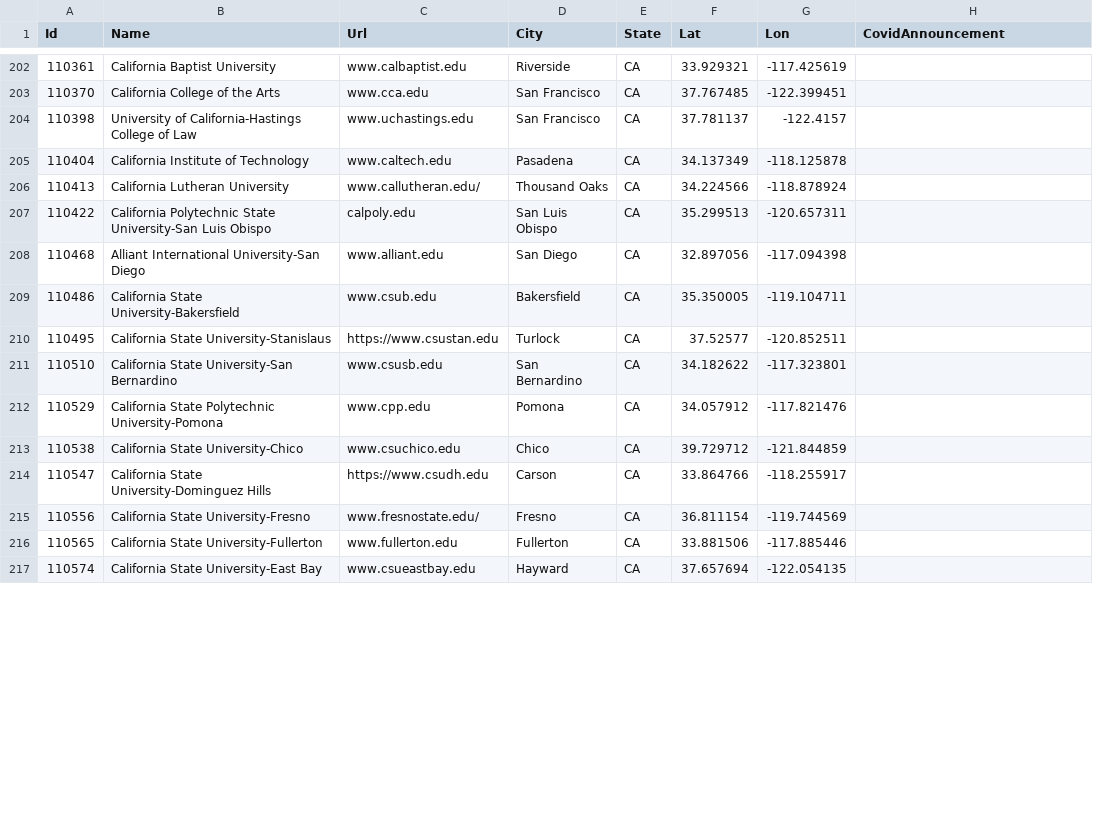
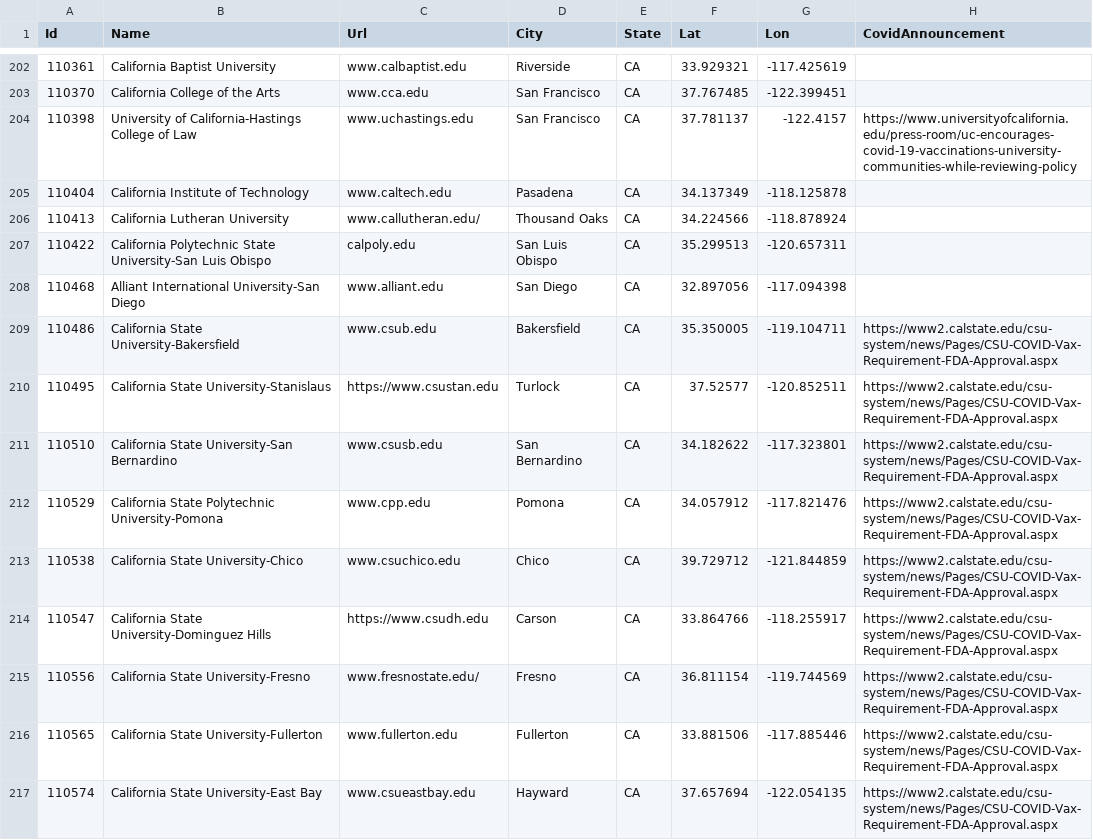
Before and after one commit to samc1213/college-vacc, a CSV file: scripts/output/colleges.csv, drawn as a sheet; only a part is shown, gaps mark what is left out; the diff covers the shown part only.

Commit message:
Update colleges.csv

```diff
--- a/scripts/output/colleges.csv
+++ b/scripts/output/colleges.csv
@@ -203,3 +203,3 @@ Id,Name,Url,City,State,Lat,Lon,CovidAnnouncement
 110370,California College of the Arts,www.cca.edu,San Francisco,CA,37.767485,-122.399451,
-110398,University of California-Hastings College of Law,www.uchastings.edu,San Francisco,CA,37.781137,-122.4157,
+110398,University of California-Hastings College of Law,www.uchastings.edu,San Francisco,CA,37.781137,-122.4157,https://www.universityofcalifornia.edu/press-room/uc-encourages-covid-19-vaccinations-university-communities-while-reviewing-policy
 110404,California Institute of Technology,www.caltech.edu,Pasadena,CA,34.137349,-118.125878,
@@ -208,10 +208,10 @@ Id,Name,Url,City,State,Lat,Lon,CovidAnnouncement
 110468,Alliant International University-San Diego,www.alliant.edu,San Diego,CA,32.897056,-117.094398,
-110486,California State University-Bakersfield,www.csub.edu,Bakersfield,CA,35.350005,-119.104711,
-110495,California State University-Stanislaus,https://www.csustan.edu,Turlock,CA,37.52577,-120.852511,
-110510,California State University-San Bernardino,www.csusb.edu,San Bernardino,CA,34.182622,-117.323801,
-110529,California State Polytechnic University-Pomona,www.cpp.edu,Pomona,CA,34.057912,-117.821476,
-110538,California State University-Chico,www.csuchico.edu,Chico,CA,39.729712,-121.844859,
-110547,California State University-Dominguez Hills,https://www.csudh.edu,Carson,CA,33.864766,-118.255917,
-110556,California State University-Fresno,www.fresnostate.edu/,Fresno,CA,36.811154,-119.744569,
-110565,California State University-Fullerton,www.fullerton.edu,Fullerton,CA,33.881506,-117.885446,
-110574,California State University-East Bay,www.csueastbay.edu,Hayward,CA,37.657694,-122.054135,
+110486,California State University-Bakersfield,www.csub.edu,Bakersfield,CA,35.350005,-119.104711,https://www2.calstate.edu/csu-system/news/Pages/CSU-COVID-Vax-Requirement-FDA-Approval.aspx
+110495,California State University-Stanislaus,https://www.csustan.edu,Turlock,CA,37.52577,-120.852511,https://www2.calstate.edu/csu-system/news/Pages/CSU-COVID-Vax-Requirement-FDA-Approval.aspx
+110510,California State University-San Bernardino,www.csusb.edu,San Bernardino,CA,34.182622,-117.323801,https://www2.calstate.edu/csu-system/news/Pages/CSU-COVID-Vax-Requirement-FDA-Approval.aspx
+110529,California State Polytechnic University-Pomona,www.cpp.edu,Pomona,CA,34.057912,-117.821476,https://www2.calstate.edu/csu-system/news/Pages/CSU-COVID-Vax-Requirement-FDA-Approval.aspx
+110538,California State University-Chico,www.csuchico.edu,Chico,CA,39.729712,-121.844859,https://www2.calstate.edu/csu-system/news/Pages/CSU-COVID-Vax-Requirement-FDA-Approval.aspx
+110547,California State University-Dominguez Hills,https://www.csudh.edu,Carson,CA,33.864766,-118.255917,https://www2.calstate.edu/csu-system/news/Pages/CSU-COVID-Vax-Requirement-FDA-Approval.aspx
+110556,California State University-Fresno,www.fresnostate.edu/,Fresno,CA,36.811154,-119.744569,https://www2.calstate.edu/csu-system/news/Pages/CSU-COVID-Vax-Requirement-FDA-Approval.aspx
+110565,California State University-Fullerton,www.fullerton.edu,Fullerton,CA,33.881506,-117.885446,https://www2.calstate.edu/csu-system/news/Pages/CSU-COVID-Vax-Requirement-FDA-Approval.aspx
+110574,California State University-East Bay,www.csueastbay.edu,Hayward,CA,37.657694,-122.054135,https://www2.calstate.edu/csu-system/news/Pages/CSU-COVID-Vax-Requirement-FDA-Approval.aspx
```
Also changed, not shown: 18 edited cells elsewhere in this file.
